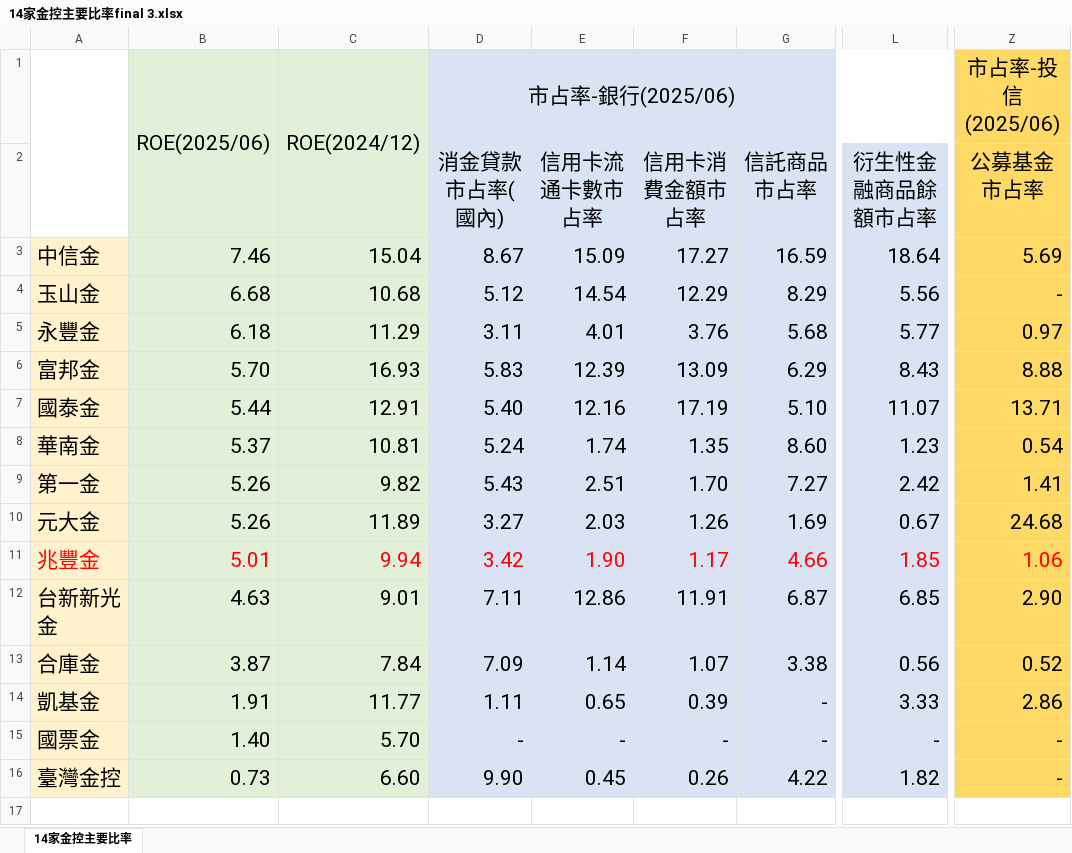
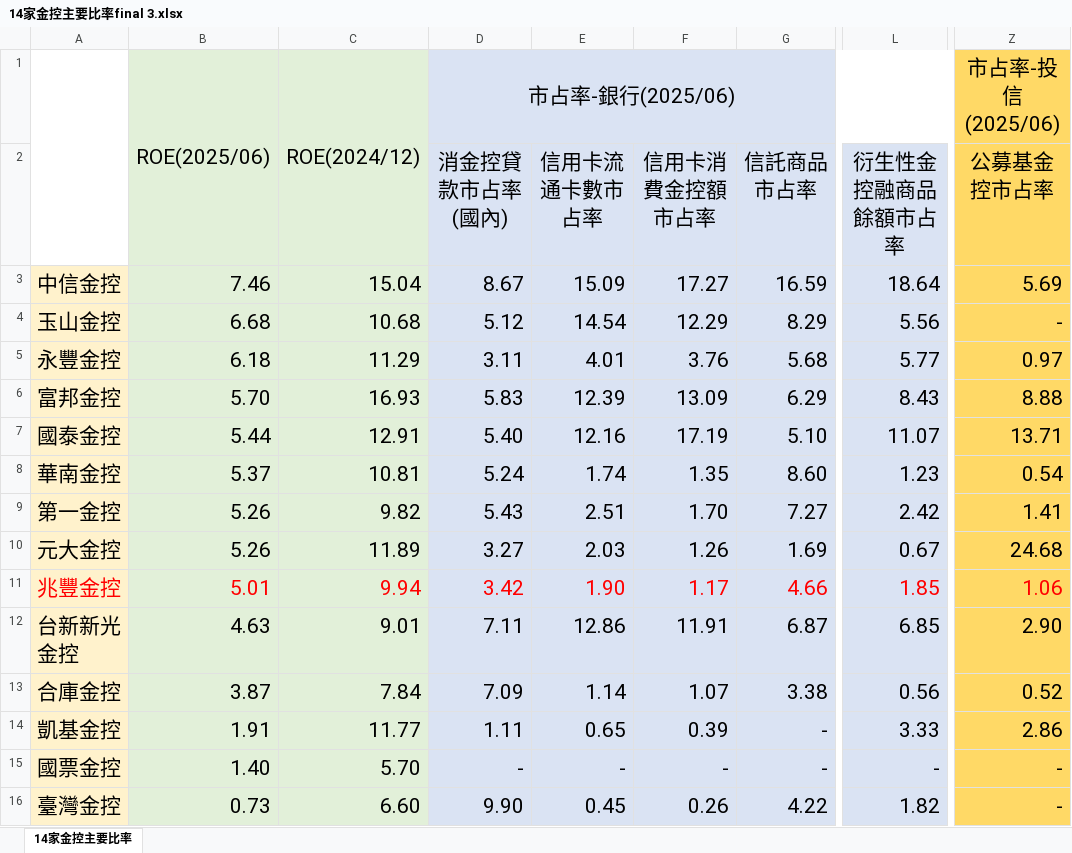
Before and after one commit to eddie0968/MEGA_DASHBOARD, an Excel workbook: 14家金控主要比率final 3.xlsx, sheet 14家金控主要比率, drawn as a sheet; only a part is shown, gaps mark what is left out; values as stored, in another font and other column widths than the file's, no borders; the diff names each change by its address in the sheet, - before the commit and + after, or states it on an @@ line.

Commit message:
Add files via upload

```diff
--- a/14家金控主要比率final 3.xlsx (sheet 14家金控主要比率)
+++ b/14家金控主要比率final 3.xlsx (sheet 14家金控主要比率)
-D2: 消金貸款市占率(國內)
+D2: 消金控貸款市占率(國內)
-F2: 信用卡消費金額市占率
+F2: 信用卡消費金控額市占率
-L2: 衍生性金融商品餘額市占率
+L2: 衍生性金控融商品餘額市占率
-Z2: 公募基金市占率
+Z2: 公募基金控市占率
-A3: 中信金
+A3: 中信金控
-A4: 玉山金
+A4: 玉山金控
-A5: 永豐金
+A5: 永豐金控
-A6: 富邦金
+A6: 富邦金控
-A7: 國泰金
+A7: 國泰金控
-A8: 華南金
+A8: 華南金控
-A9: 第一金
+A9: 第一金控
-A10: 元大金
+A10: 元大金控
-A11: 兆豐金
+A11: 兆豐金控
-A12: 台新新光金
+A12: 台新新光金控
-A13: 合庫金
+A13: 合庫金控
-A14: 凱基金
+A14: 凱基金控
-A15: 國票金
+A15: 國票金控
```
